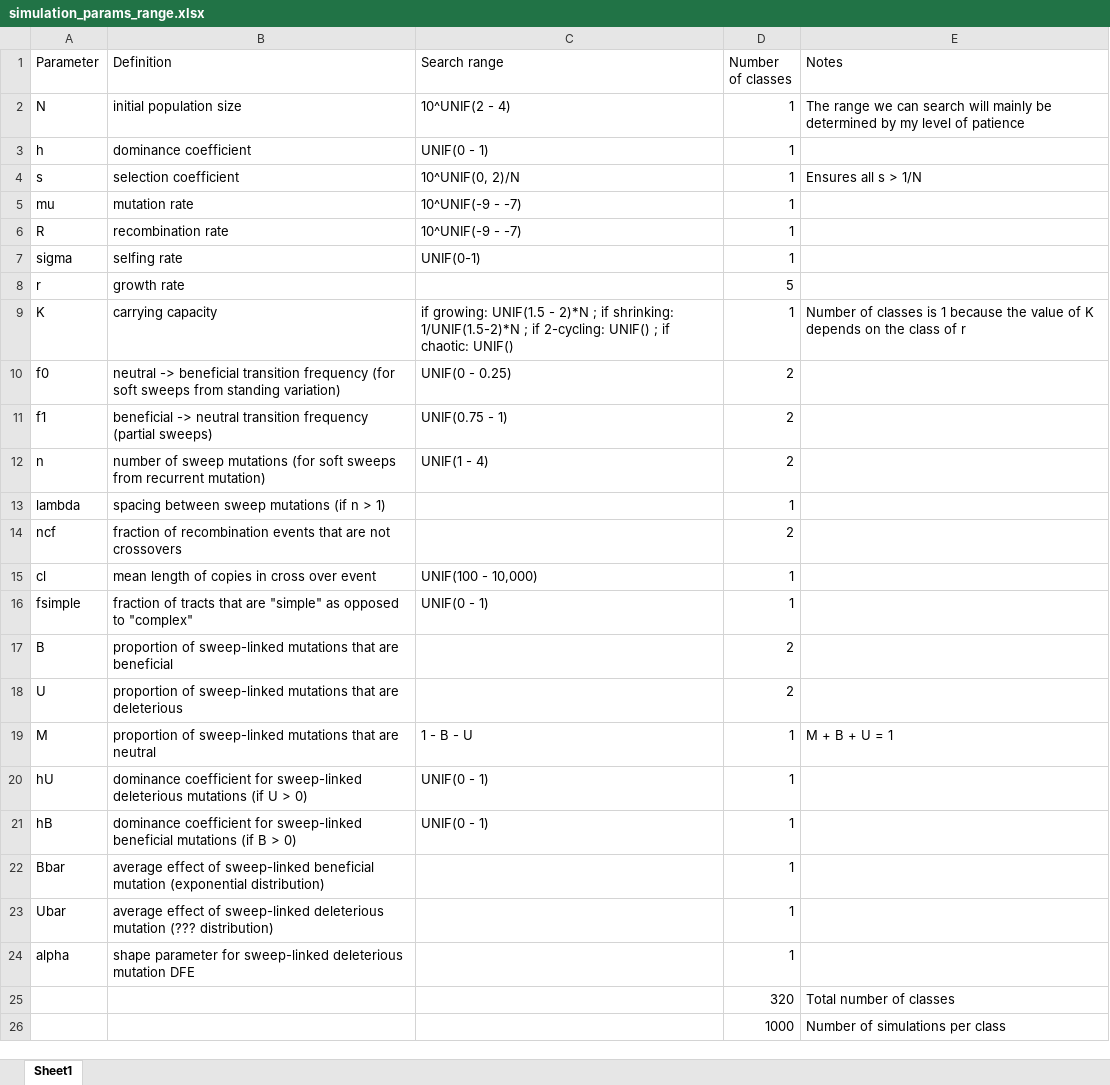
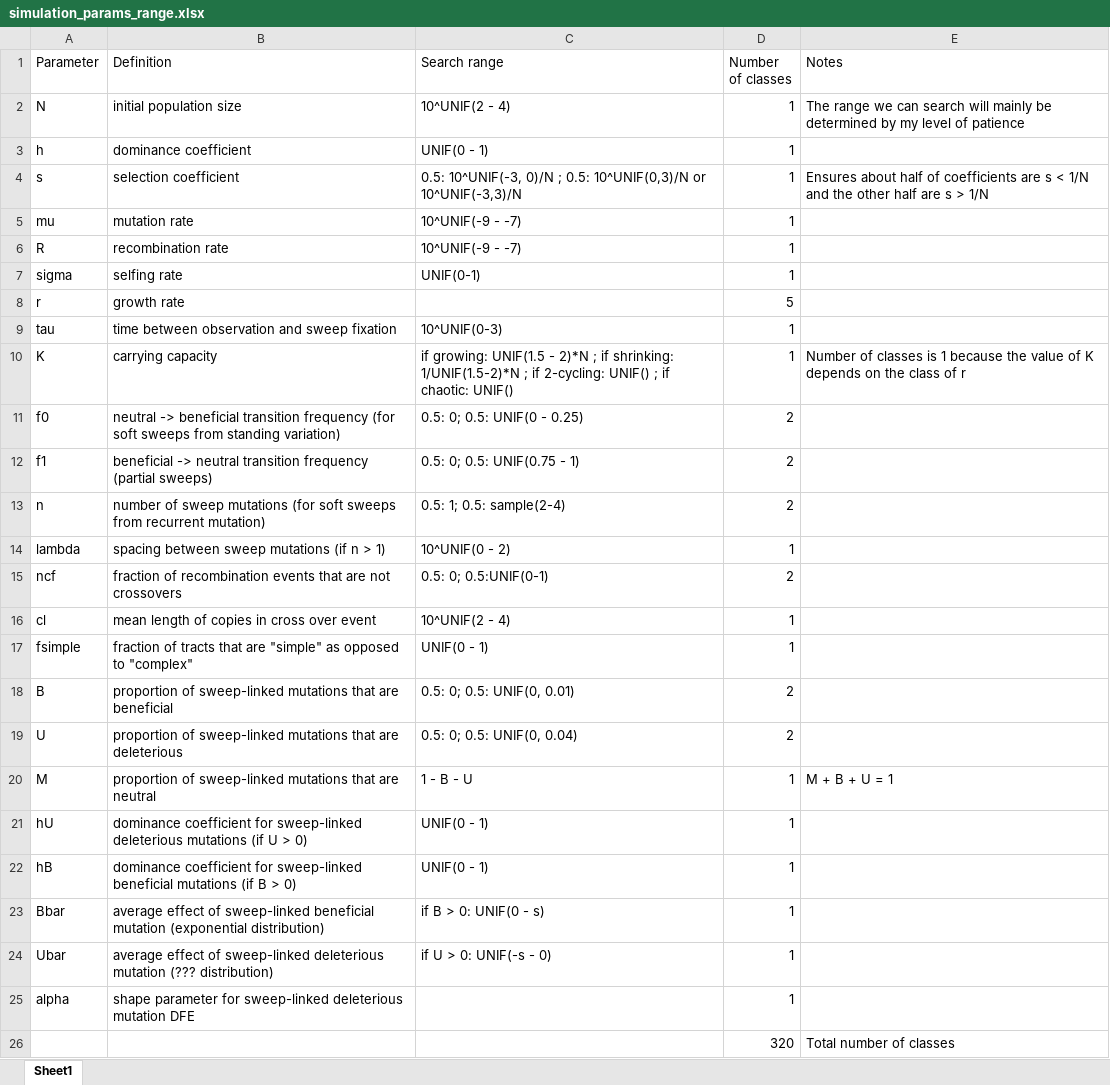
Before and after one commit to milesroberts-123/slim-sweep-cnn, an Excel workbook: doc/simulation_params_range.xlsx, sheet Sheet1, drawn as a sheet; only a part is shown; the shorter side is filled out with more unchanged rows; values as stored, in another font and other column widths than the file's, no borders; addresses are those after the commit; the diff names each change by its address in the sheet, - before the commit and + after, or states it on an @@ line.

```diff
--- a/doc/simulation_params_range.xlsx (sheet Sheet1)
+++ b/doc/simulation_params_range.xlsx (sheet Sheet1)
-C4 (Search range): 10^UNIF(0, 2)/N
+C4 (Search range): 0.5: 10^UNIF(-3, 0)/N ; 0.5: 10^UNIF(0,3)/N or 10^UNIF(-3,3)/N
-E4 (Notes): Ensures all s >…
+E4 (Notes): Ensures about half of coefficients are s < 1/N and the other half are s >…
+row 9: tau | time between observation and sweep fixation | 10^UNIF(0-3) | 1
-C11 (Search range): UNIF(0 - 0.25)
+C11 (Search range): 0.5: 0; 0.5: UNIF(0 - 0.25)
-C12 (Search range): UNIF(0.75 - 1)
+C12 (Search range): 0.5: 0; 0.5: UNIF(0.75 - 1)
-C13 (Search range): UNIF(1 - 4)
+C13 (Search range): 0.5: 1; 0.5: sample(2-4)
-C14 (Search range): (empty)
+C14 (Search range): 10^UNIF(0 - 2)
-C15 (Search range): (empty)
+C15 (Search range): 0.5: 0; 0.5:UNIF(0-1)
-C16 (Search range): UNIF(100 - 10,000)
+C16 (Search range): 10^UNIF(2 - 4)
-C18 (Search range): (empty)
+C18 (Search range): 0.5: 0; 0.5: UNIF(0, 0.01)
-C19 (Search range): (empty)
+C19 (Search range): 0.5: 0; 0.5: UNIF(0, 0.04)
-C23 (Search range): (empty)
+C23 (Search range): if B > 0: UNIF(0 - s)
-C24 (Search range): (empty)
+C24 (Search range): if U > 0: UNIF(-s - 0)
```
Also changed, not shown: 3 other files.
